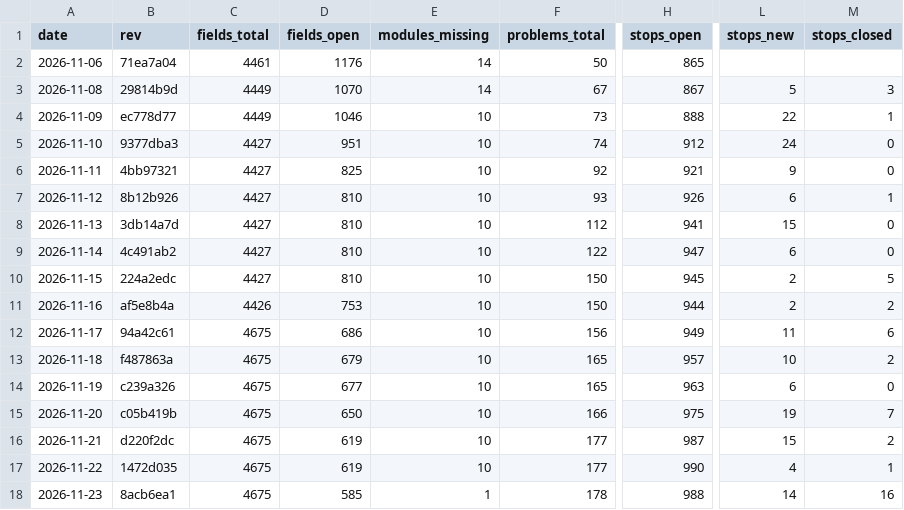
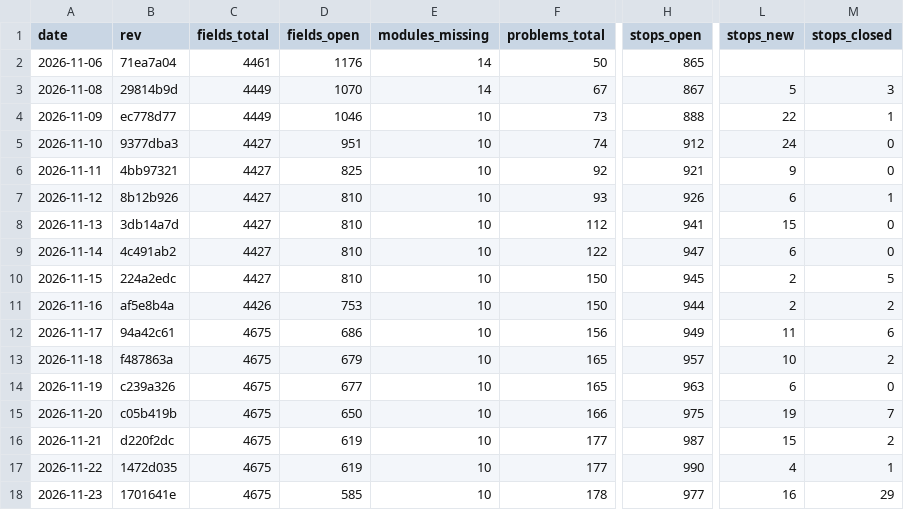
Before and after one commit to Bolebey/openbfme-godot, a TSV file: docs/ennorath/PROGRESS.tsv, drawn as a sheet; only a part is shown, gaps mark what is left out; the diff names each change by its address in the sheet, - before the commit and + after, or states it on an @@ line.

```diff
--- a/docs/ennorath/PROGRESS.tsv
+++ b/docs/ennorath/PROGRESS.tsv
-B18 (rev): 8acb6ea1
+B18 (rev): 1701641e
-E18 (modules_missing): 1
+E18 (modules_missing): 10
-H18 (stops_open): 988
+H18 (stops_open): 977
-L18 (stops_new): 14
+L18 (stops_new): 16
-M18 (stops_closed): 16
+M18 (stops_closed): 29
```
Also changed, not shown: 4 other files.
